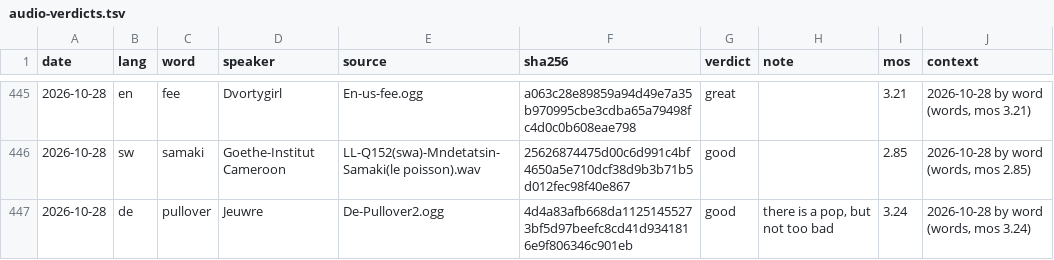
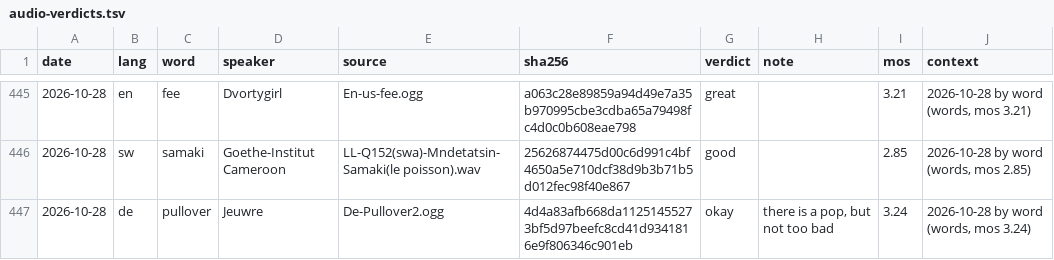
Before and after one commit to polygongmbh/spross, a TSV file: docs/audio-verdicts.tsv, drawn as a sheet; only a part is shown, gaps mark what is left out.

```diff
--- a/docs/audio-verdicts.tsv
+++ b/docs/audio-verdicts.tsv
@@ -446,2 +446,2 @@ date	lang	word	speaker	source	sha256	verdict	note	mos	context
 2026-10-28	sw	samaki	Goethe-Institut Cameroon	LL-Q152(swa)-Mndetatsin-Samaki(le poisson).wav	25626874475d00c6d991c4bf4650a5e710dcf38d9b3b71b5d012fec98f40e867	good		2.85	2026-10-28 by word (words, mos 2.85)
-2026-10-28	de	pullover	Jeuwre	De-Pullover2.ogg	4d4a83afb668da11251455273bf5d97beefc8cd41d9341816e9f806346c901eb	good	there is a pop, but not too bad	3.24	2026-10-28 by word (words, mos 3.24)
+2026-10-28	de	pullover	Jeuwre	De-Pullover2.ogg	4d4a83afb668da11251455273bf5d97beefc8cd41d9341816e9f806346c901eb	okay	there is a pop, but not too bad	3.24	2026-10-28 by word (words, mos 3.24)
```
